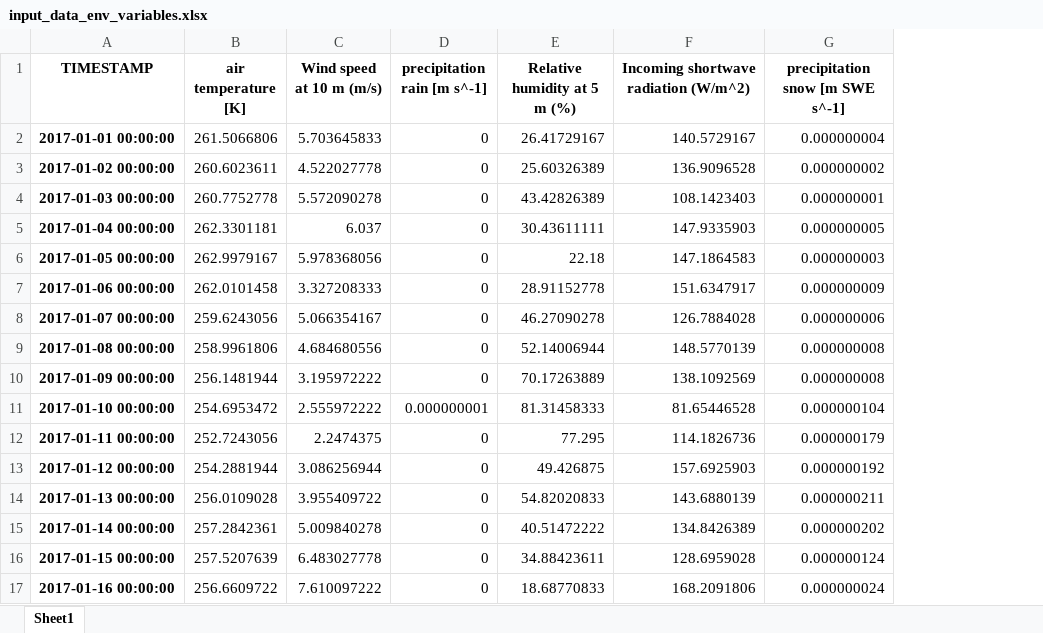
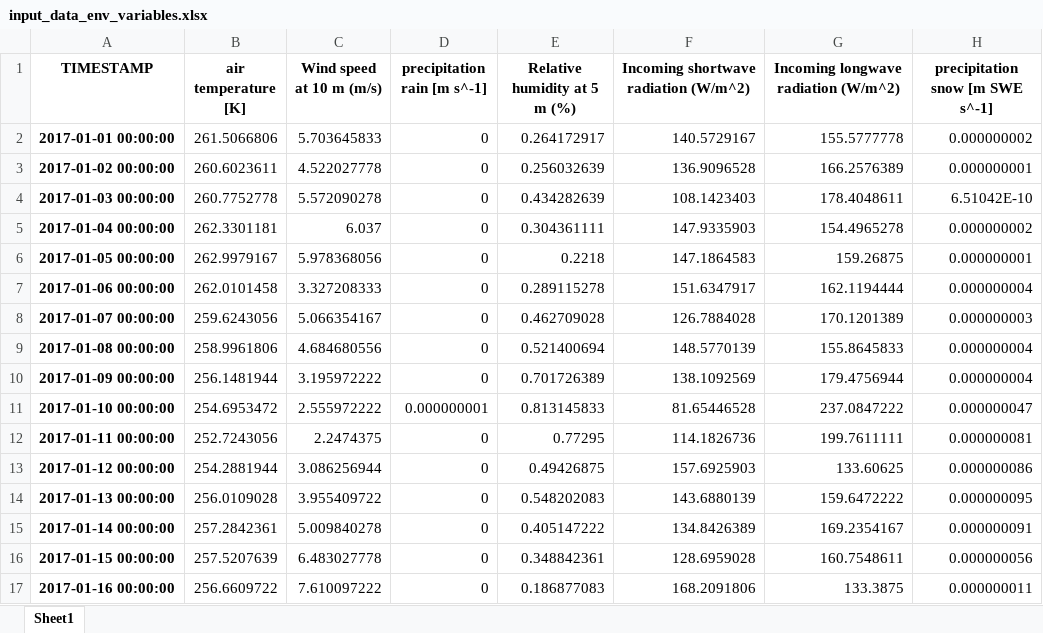
Before and after one commit to radhakrishnabl96/ats-demos, an Excel workbook: rk_model/Data/Data_Yakou/Yakou_met_data_ITP_rk/input_data_env_variables.xlsx, sheet Sheet1, drawn as a sheet; only a part is shown; values as stored, in another font and other column widths than the file's, no borders; addresses are those after the commit; the diff covers the shown part only; the diff names each change by its address in the sheet, - before the commit and + after, or states it on an @@ line.

Commit message:
Case 5 - SEB with snow work

```diff
--- a/rk_model/Data/Data_Yakou/Yakou_met_data_ITP_rk/input_data_env_variables.xlsx (sheet Sheet1)
+++ b/rk_model/Data/Data_Yakou/Yakou_met_data_ITP_rk/input_data_env_variables.xlsx (sheet Sheet1)
+column G, rows 1-17: Incoming longwave radiation (W/m^2) | 155.5777778 | 166.2576389 | 178.4048611 | 154.4965278 | 159.26875 | 162.1194444 | 170.1201389 | 155.8645833 | 179.4756944 | 237.0847222 | 199.7611111 | 133.60625 | 159.6472222 | 169.2354167 | 160.7548611 | 133.3875
-E2 (Relative humidity at 5 m (%)): 26.41729167
+E2 (Relative humidity at 5 m (%)): 0.264172917
-H2 (precipitation snow [m SWE s^-1]): 0.000000004
+H2 (precipitation snow [m SWE s^-1]): 0.000000002
-E3 (Relative humidity at 5 m (%)): 25.60326389
+E3 (Relative humidity at 5 m (%)): 0.256032639
-H3 (precipitation snow [m SWE s^-1]): 0.000000002
+H3 (precipitation snow [m SWE s^-1]): 0.000000001
-E4 (Relative humidity at 5 m (%)): 43.42826389
+E4 (Relative humidity at 5 m (%)): 0.434282639
-H4 (precipitation snow [m SWE s^-1]): 0.000000001
+H4 (precipitation snow [m SWE s^-1]): 6.51042E-10
-E5 (Relative humidity at 5 m (%)): 30.43611111
+E5 (Relative humidity at 5 m (%)): 0.304361111
-H5 (precipitation snow [m SWE s^-1]): 0.000000005
+H5 (precipitation snow [m SWE s^-1]): 0.000000002
-E6 (Relative humidity at 5 m (%)): 22.18
+E6 (Relative humidity at 5 m (%)): 0.2218
-H6 (precipitation snow [m SWE s^-1]): 0.000000003
+H6 (precipitation snow [m SWE s^-1]): 0.000000001
-E7 (Relative humidity at 5 m (%)): 28.91152778
+E7 (Relative humidity at 5 m (%)): 0.289115278
-H7 (precipitation snow [m SWE s^-1]): 0.000000009
+H7 (precipitation snow [m SWE s^-1]): 0.000000004
-E8 (Relative humidity at 5 m (%)): 46.27090278
+E8 (Relative humidity at 5 m (%)): 0.462709028
-H8 (precipitation snow [m SWE s^-1]): 0.000000006
+H8 (precipitation snow [m SWE s^-1]): 0.000000003
-E9 (Relative humidity at 5 m (%)): 52.14006944
+E9 (Relative humidity at 5 m (%)): 0.521400694
-H9:H10 (precipitation snow [m SWE s^-1]): 0.000000008
+H9:H10 (precipitation snow [m SWE s^-1]): 0.000000004
-E10 (Relative humidity at 5 m (%)): 70.17263889
+E10 (Relative humidity at 5 m (%)): 0.701726389
-E11 (Relative humidity at 5 m (%)): 81.31458333
+E11 (Relative humidity at 5 m (%)): 0.813145833
-H11 (precipitation snow [m SWE s^-1]): 0.000000104
+H11 (precipitation snow [m SWE s^-1]): 0.000000047
-E12 (Relative humidity at 5 m (%)): 77.295
+E12 (Relative humidity at 5 m (%)): 0.77295
-H12 (precipitation snow [m SWE s^-1]): 0.000000179
+H12 (precipitation snow [m SWE s^-1]): 0.000000081
-E13 (Relative humidity at 5 m (%)): 49.426875
+E13 (Relative humidity at 5 m (%)): 0.49426875
-H13 (precipitation snow [m SWE s^-1]): 0.000000192
+H13 (precipitation snow [m SWE s^-1]): 0.000000086
-E14 (Relative humidity at 5 m (%)): 54.82020833
+E14 (Relative humidity at 5 m (%)): 0.548202083
-H14 (precipitation snow [m SWE s^-1]): 0.000000211
+H14 (precipitation snow [m SWE s^-1]): 0.000000095
-E15 (Relative humidity at 5 m (%)): 40.51472222
+E15 (Relative humidity at 5 m (%)): 0.405147222
-H15 (precipitation snow [m SWE s^-1]): 0.000000202
+H15 (precipitation snow [m SWE s^-1]): 0.000000091
-E16 (Relative humidity at 5 m (%)): 34.88423611
+E16 (Relative humidity at 5 m (%)): 0.348842361
-H16 (precipitation snow [m SWE s^-1]): 0.000000124
+H16 (precipitation snow [m SWE s^-1]): 0.000000056
-E17 (Relative humidity at 5 m (%)): 18.68770833
+E17 (Relative humidity at 5 m (%)): 0.186877083
-H17 (precipitation snow [m SWE s^-1]): 0.000000024
+H17 (precipitation snow [m SWE s^-1]): 0.000000011
```
Also changed, not shown: 657 edited cells elsewhere in this sheet, 40 other files.
